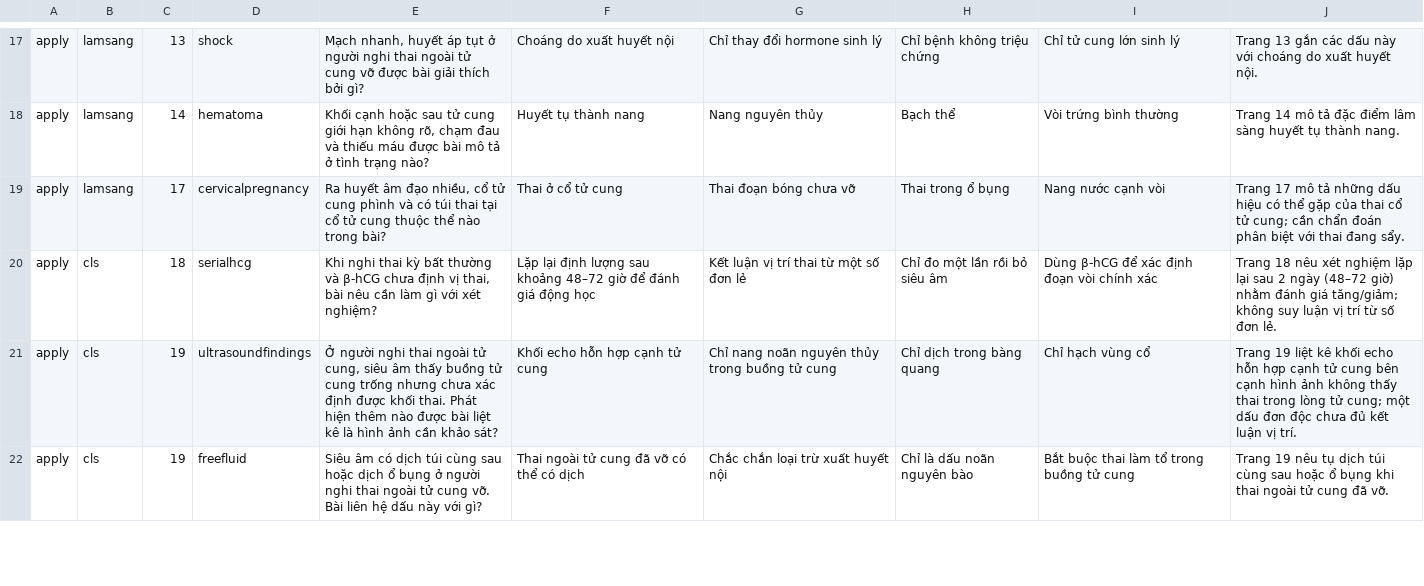
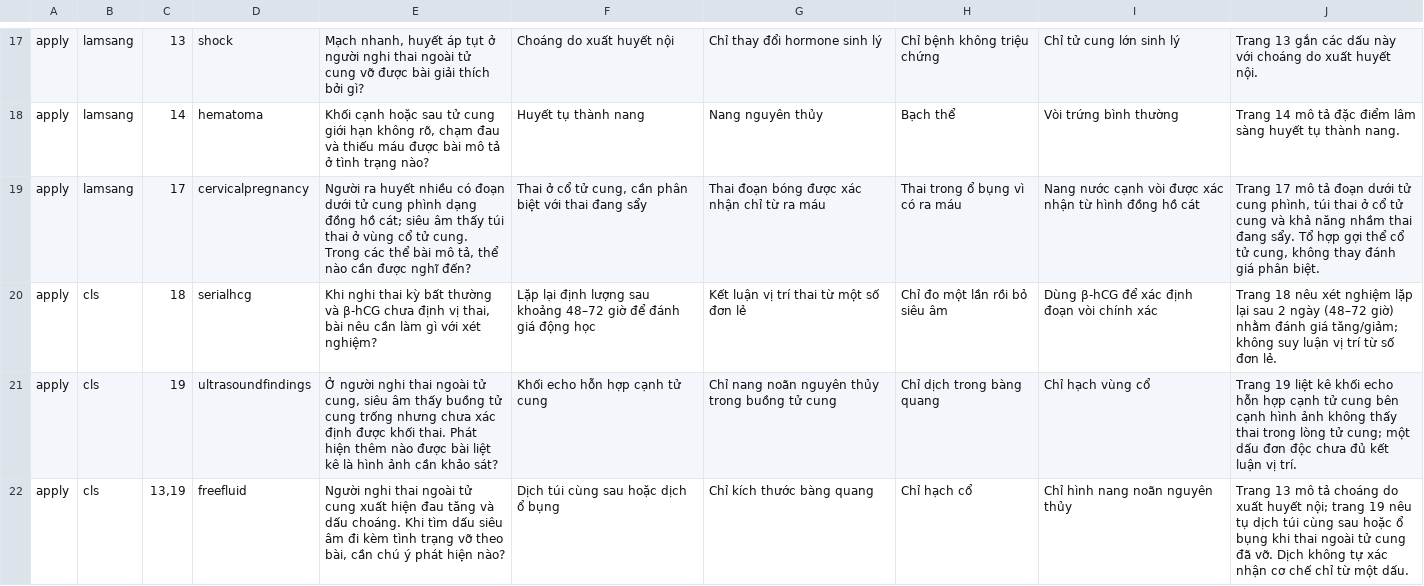
Before and after one commit to saonumi2/ontapyte, a TSV file: content/m14-authoring.tsv, drawn as a sheet; only a part is shown, gaps mark what is left out; the diff covers the shown part only.

```diff
--- a/content/m14-authoring.tsv
+++ b/content/m14-authoring.tsv
@@ -18,5 +18,5 @@ apply|lamsang|13|shock|Mạch nhanh, huyết áp tụt ở người nghi thai ng
 apply|lamsang|14|hematoma|Khối cạnh hoặc sau tử cung giới hạn không rõ, chạm đau và thiếu máu được bài mô tả ở tình trạng nào?|Huyết tụ thành nang|Nang nguyên thủy|Bạch thể|Vòi trứng bình thường|Trang 14 mô tả đặc điểm lâm sàng huyết tụ thành nang.
-apply|lamsang|17|cervicalpregnancy|Ra huyết âm đạo nhiều, cổ tử cung phình và có túi thai tại cổ tử cung thuộc thể nào trong bài?|Thai ở cổ tử cung|Thai đoạn bóng chưa vỡ|Thai trong ổ bụng|Nang nước cạnh vòi|Trang 17 mô tả những dấu hiệu có thể gặp của thai cổ tử cung; cần chẩn đoán phân biệt với thai đang sẩy.
+apply|lamsang|17|cervicalpregnancy|Người ra huyết nhiều có đoạn dưới tử cung phình dạng đồng hồ cát; siêu âm thấy túi thai ở vùng cổ tử cung. Trong các thể bài mô tả, thể nào cần được nghĩ đến?|Thai ở cổ tử cung, cần phân biệt với thai đang sẩy|Thai đoạn bóng được xác nhận chỉ từ ra máu|Thai trong ổ bụng vì có ra máu|Nang nước cạnh vòi được xác nhận từ hình đồng hồ cát|Trang 17 mô tả đoạn dưới tử cung phình, túi thai ở cổ tử cung và khả năng nhầm thai đang sẩy. Tổ hợp gợi thể cổ tử cung, không thay đánh giá phân biệt.
 apply|cls|18|serialhcg|Khi nghi thai kỳ bất thường và β-hCG chưa định vị thai, bài nêu cần làm gì với xét nghiệm?|Lặp lại định lượng sau khoảng 48–72 giờ để đánh giá động học|Kết luận vị trí thai từ một số đơn lẻ|Chỉ đo một lần rồi bỏ siêu âm|Dùng β-hCG để xác định đoạn vòi chính xác|Trang 18 nêu xét nghiệm lặp lại sau 2 ngày (48–72 giờ) nhằm đánh giá tăng/giảm; không suy luận vị trí từ số đơn lẻ.
 apply|cls|19|ultrasoundfindings|Ở người nghi thai ngoài tử cung, siêu âm thấy buồng tử cung trống nhưng chưa xác định được khối thai. Phát hiện thêm nào được bài liệt kê là hình ảnh cần khảo sát?|Khối echo hỗn hợp cạnh tử cung|Chỉ nang noãn nguyên thủy trong buồng tử cung|Chỉ dịch trong bàng quang|Chỉ hạch vùng cổ|Trang 19 liệt kê khối echo hỗn hợp cạnh tử cung bên cạnh hình ảnh không thấy thai trong lòng tử cung; một dấu đơn độc chưa đủ kết luận vị trí.
-apply|cls|19|freefluid|Siêu âm có dịch túi cùng sau hoặc dịch ổ bụng ở người nghi thai ngoài tử cung vỡ. Bài liên hệ dấu này với gì?|Thai ngoài tử cung đã vỡ có thể có dịch|Chắc chắn loại trừ xuất huyết nội|Chỉ là dấu noãn nguyên bào|Bắt buộc thai làm tổ trong buồng tử cung|Trang 19 nêu tụ dịch túi cùng sau hoặc ổ bụng khi thai ngoài tử cung đã vỡ.
+apply|cls|13,19|freefluid|Người nghi thai ngoài tử cung xuất hiện đau tăng và dấu choáng. Khi tìm dấu siêu âm đi kèm tình trạng vỡ theo bài, cần chú ý phát hiện nào?|Dịch túi cùng sau hoặc dịch ổ bụng|Chỉ kích thước bàng quang|Chỉ hạch cổ|Chỉ hình nang noãn nguyên thủy|Trang 13 mô tả choáng do xuất huyết nội; trang 19 nêu tụ dịch túi cùng sau hoặc ổ bụng khi thai ngoài tử cung đã vỡ. Dịch không tự xác nhận cơ chế chỉ từ một dấu.
```
Also changed, not shown: 53 edited cells elsewhere in this file, 22 other files.
